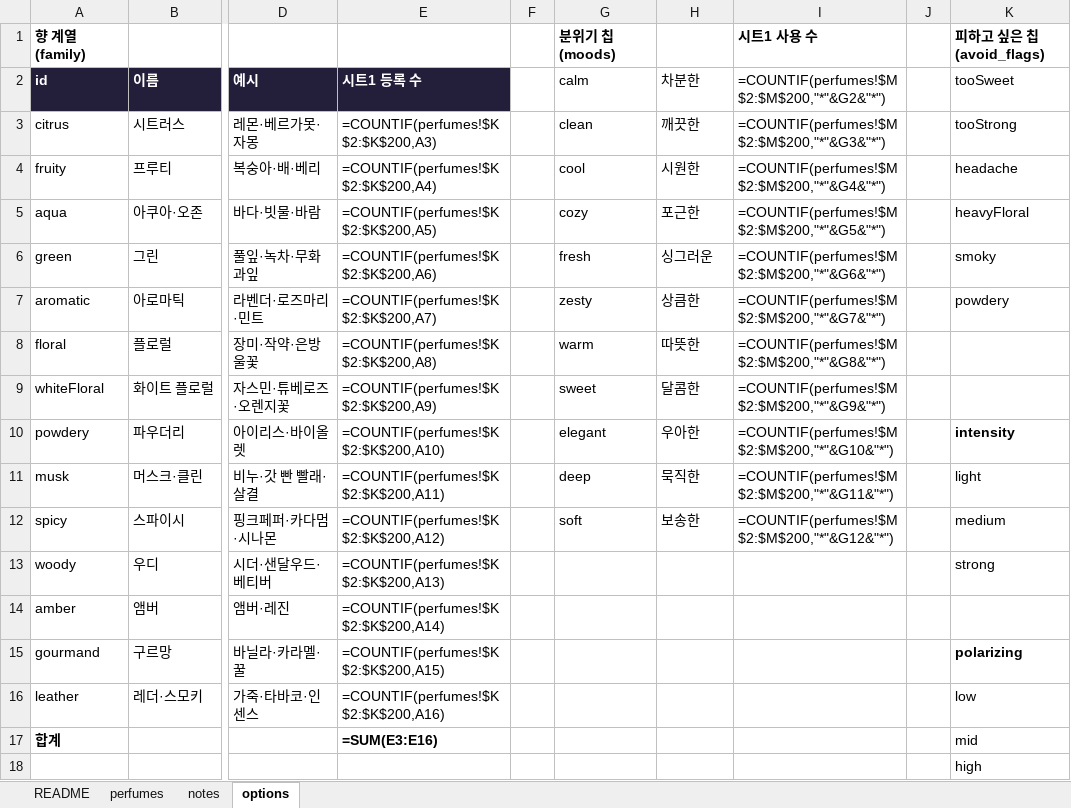
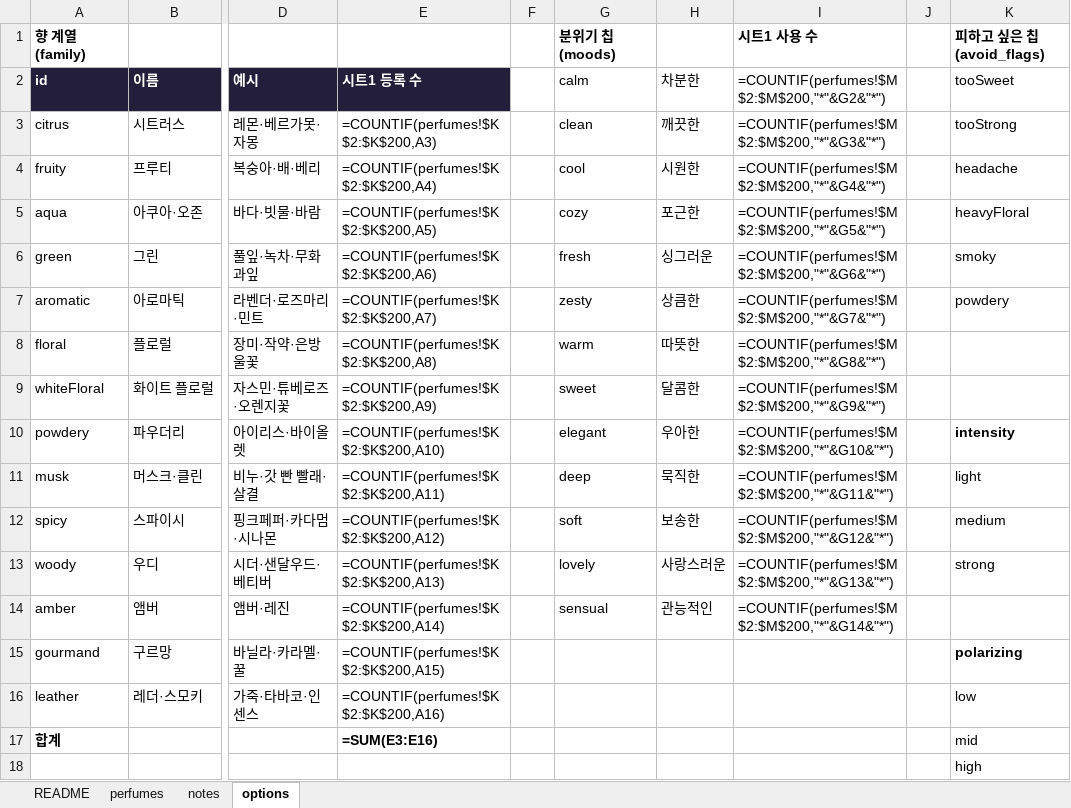
Before and after one commit to eroonsung/project-scentnote, an Excel workbook: docs/perfumes-draft.xlsx, sheet options, drawn as a sheet; only a part is shown, gaps mark what is left out; values as stored, in another font and other column widths than the file's, no borders; formulas without a stored value are shown as written; the diff names each change by its address in the sheet, - before the commit and + after, or states it on an @@ line.

```diff
--- a/docs/perfumes-draft.xlsx (sheet options)
+++ b/docs/perfumes-draft.xlsx (sheet options)
-G13 (calm): (empty)
+G13 (calm): lovely
-H13 (차분한): (empty)
+H13 (차분한): 사랑스러운
-I13: (empty)
+I13: =COUNTIF(perfumes!$M$2:$M$200,"*"&G13&"*")
-G14 (calm): (empty)
+G14 (calm): sensual
-H14 (차분한): (empty)
+H14 (차분한): 관능적인
-I14: (empty)
+I14: =COUNTIF(perfumes!$M$2:$M$200,"*"&G14&"*")
```
Also changed, not shown: sheet perfumes, sheet README, 5 other files.
